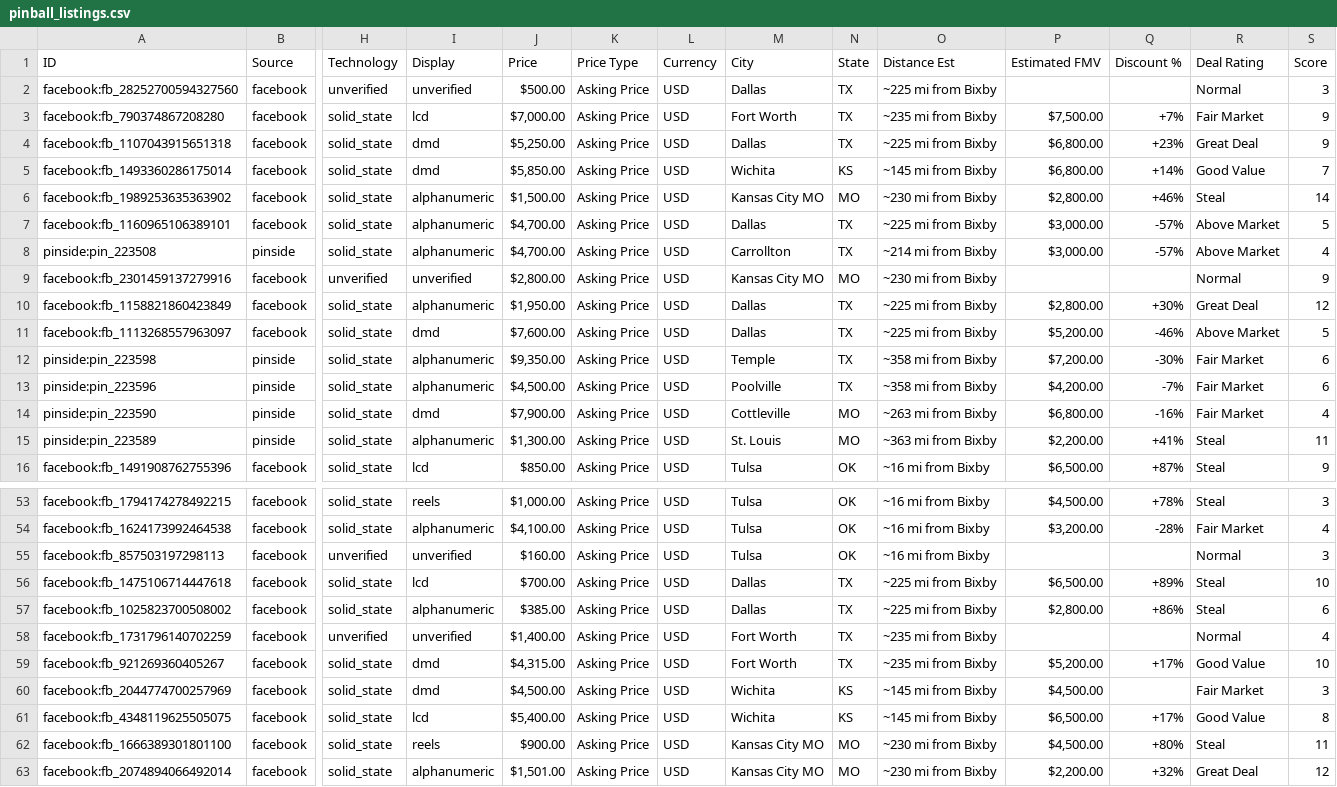
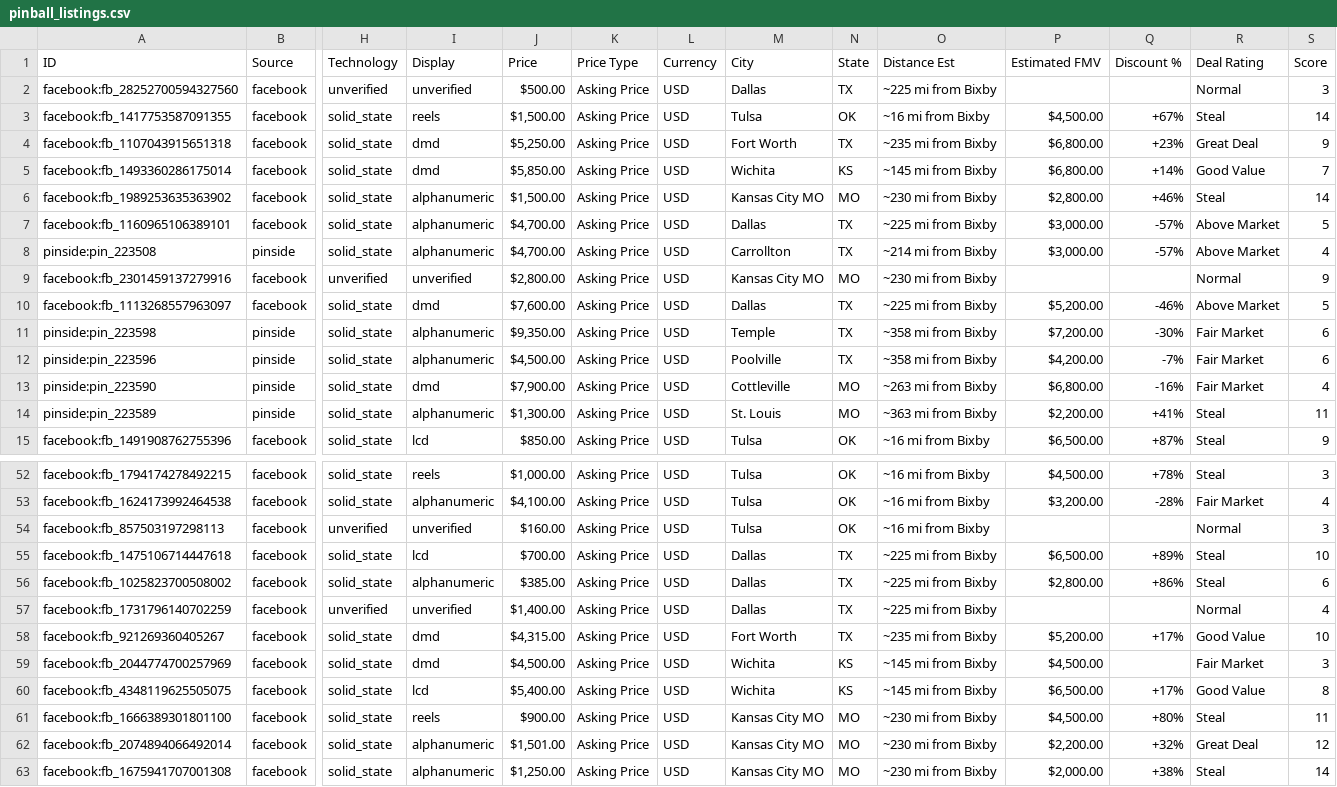
Before and after one commit to farmerboy772/farmerboy772.github.io, a CSV file: pinball_listings.csv, drawn as a sheet; only a part is shown, gaps mark what is left out; the shorter side is filled out with more unchanged rows; removed rows and columns are numbered as before the commit, all else as after; rows hold the shown columns only; the diff names each change by its address in the sheet, - before the commit and + after, or states it on an @@ line.

Commit message:
Update pinball listings: 2026-10-31 21:43 CDT

```diff
--- a/pinball_listings.csv
+++ b/pinball_listings.csv
-row 3: facebook:fb_790374867208280 | facebook | solid_state | lcd | $7,000.00 | Asking Price | USD | Fort Worth | TX | ~235 mi from Bixby | $7,500.00 | +7% | Fair Market | 9
+row 3: facebook:fb_1417753587091355 | facebook | solid_state | reels | $1,500.00 | Asking Price | USD | Tulsa | OK | ~16 mi from Bixby | $4,500.00 | +67% | Steal | 14
-M4 (City): Dallas
+M4 (City): Fort Worth
-O4 (Distance Est): ~225 mi from Bixby
+O4 (Distance Est): ~235 mi from Bixby
-row 10: facebook:fb_1158821860423849 | facebook | solid_state | alphanumeric | $1,950.00 | Asking Price | USD | Dallas | TX | ~225 mi from Bixby | $2,800.00 | +30% | Great Deal | 12
-M57 (City): Fort Worth
+M57 (City): Dallas
-O57 (Distance Est): ~235 mi from Bixby
+O57 (Distance Est): ~225 mi from Bixby
```
Also changed, not shown: 5 other files.
